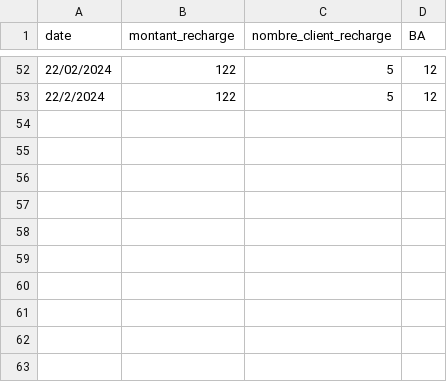
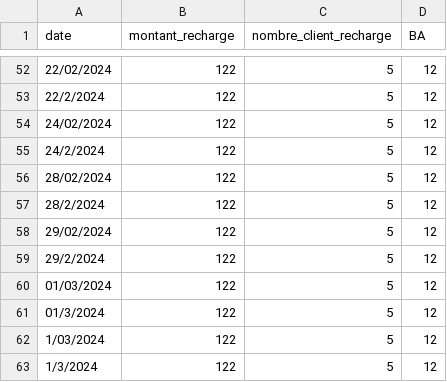
Before and after one commit to Med-Amine-SALAH/Chatbot, a CSV file: reponses.csv, drawn as a sheet; only a part is shown, gaps mark what is left out.

```diff
--- a/reponses.csv
+++ b/reponses.csv
@@ -53 +53,11 @@ date,montant_recharge,nombre_client_recharge,BA
 22/2/2024,122,5,12
+24/02/2024,122,5,12
+24/2/2024,122,5,12
+28/02/2024,122,5,12
+28/2/2024,122,5,12
+29/02/2024,122,5,12
+29/2/2024,122,5,12
+01/03/2024,122,5,12
+01/3/2024,122,5,12
+1/03/2024,122,5,12
+1/3/2024,122,5,12
```
Also changed, not shown: 4 other files.
